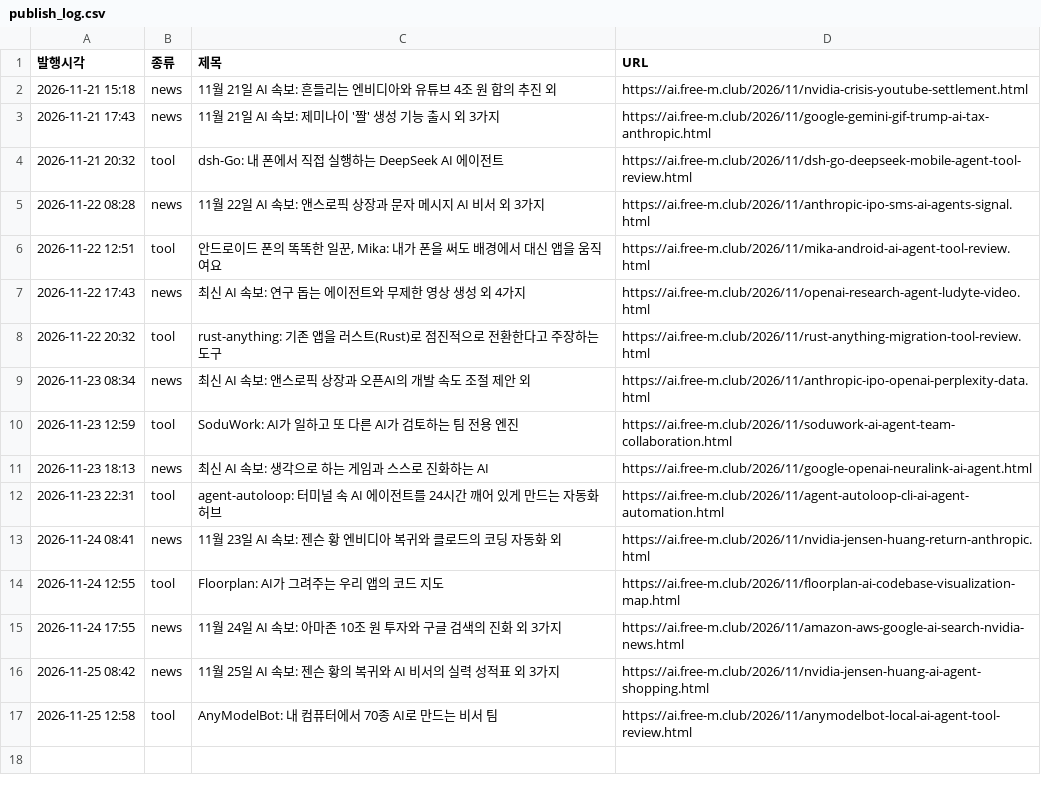
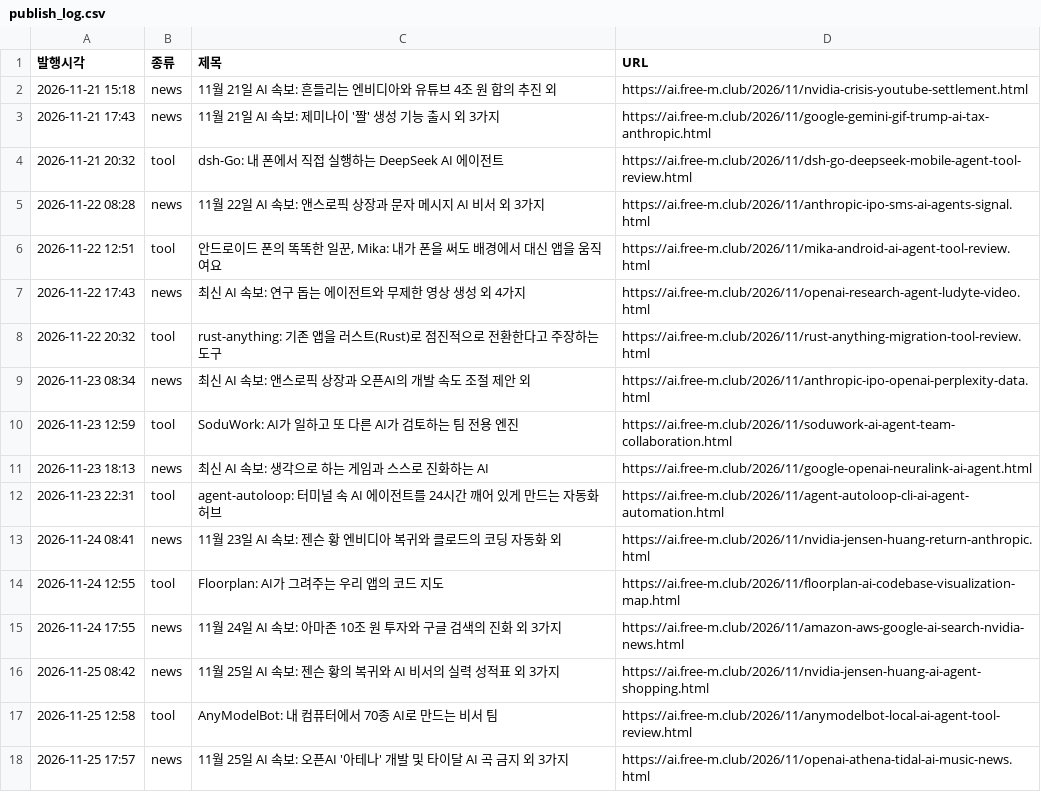
Before and after one commit to tjstkd-cell/maeil-ai, a CSV file: data/publish_log.csv, drawn as a sheet.

```diff
--- a/data/publish_log.csv
+++ b/data/publish_log.csv
@@ -17 +17,2 @@
 "2026-11-25 12:58","tool","AnyModelBot: 내 컴퓨터에서 70종 AI로 만드는 비서 팀","https://ai.free-m.club/2026/11/anymodelbot-local-ai-agent-tool-review.html"
+"2026-11-25 17:57","news","11월 25일 AI 속보: 오픈AI '아테나' 개발 및 타이달 AI 곡 금지 외 3가지","https://ai.free-m.club/2026/11/openai-athena-tidal-ai-music-news.html"
```
Also changed, not shown: 1 other file.
